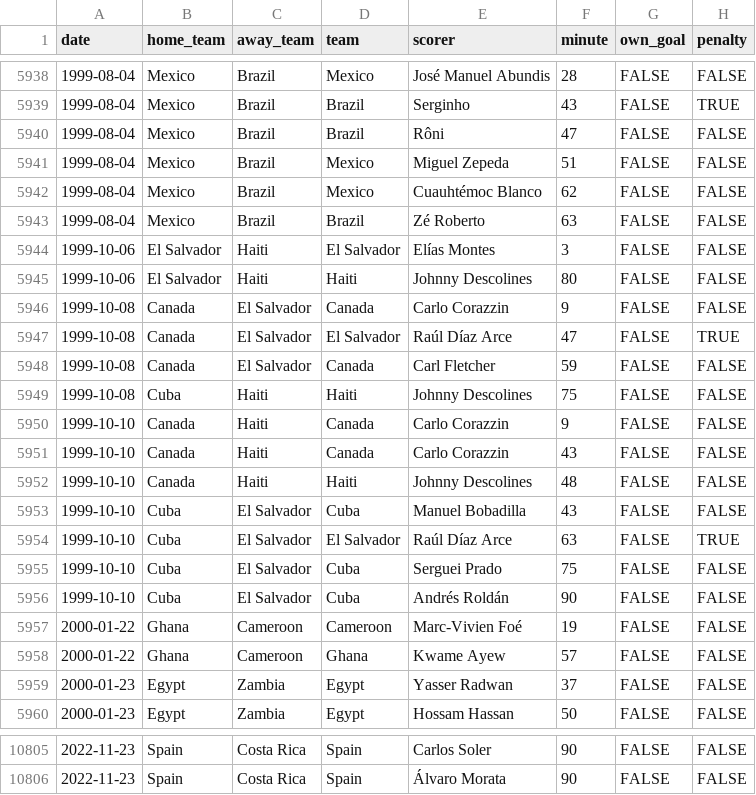
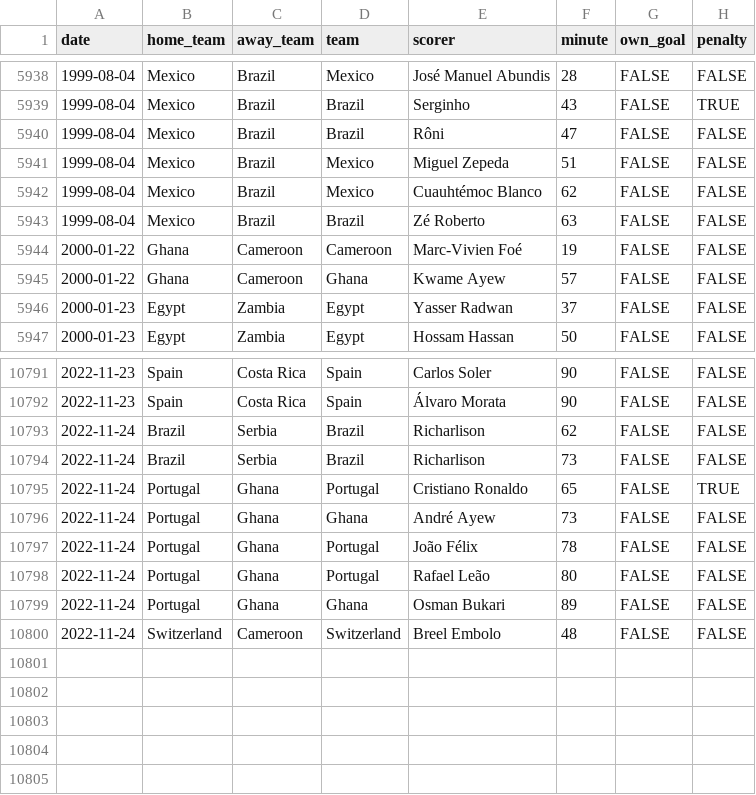
Before and after one commit to martj42/international_results, a CSV file: goalscorers.csv, drawn as a sheet; only a part is shown, gaps mark what is left out; removed rows and columns are numbered as before the commit, all else as after; the diff covers the shown part only; the diff names each change by its address in the sheet, - before the commit and + after, or states it on an @@ line.

```diff
--- a/goalscorers.csv
+++ b/goalscorers.csv
-row 5944: 1999-10-06 | El Salvador | Haiti | El Salvador | Elías Montes | 3 | FALSE | FALSE
-row 5945: 1999-10-06 | El Salvador | Haiti | Haiti | Johnny Descolines | 80 | FALSE | FALSE
-row 5946: 1999-10-08 | Canada | El Salvador | Canada | Carlo Corazzin | 9 | FALSE | FALSE
-row 5947: 1999-10-08 | Canada | El Salvador | El Salvador | Raúl Díaz Arce | 47 | FALSE | TRUE
-row 5948: 1999-10-08 | Canada | El Salvador | Canada | Carl Fletcher | 59 | FALSE | FALSE
-row 5949: 1999-10-08 | Cuba | Haiti | Haiti | Johnny Descolines | 75 | FALSE | FALSE
-row 5950: 1999-10-10 | Canada | Haiti | Canada | Carlo Corazzin | 9 | FALSE | FALSE
-row 5951: 1999-10-10 | Canada | Haiti | Canada | Carlo Corazzin | 43 | FALSE | FALSE
-row 5952: 1999-10-10 | Canada | Haiti | Haiti | Johnny Descolines | 48 | FALSE | FALSE
-row 5953: 1999-10-10 | Cuba | El Salvador | Cuba | Manuel Bobadilla | 43 | FALSE | FALSE
-row 5954: 1999-10-10 | Cuba | El Salvador | El Salvador | Raúl Díaz Arce | 63 | FALSE | TRUE
-row 5955: 1999-10-10 | Cuba | El Salvador | Cuba | Serguei Prado | 75 | FALSE | FALSE
-row 5956: 1999-10-10 | Cuba | El Salvador | Cuba | Andrés Roldán | 90 | FALSE | FALSE
+row 10793: 2022-11-24 | Brazil | Serbia | Brazil | Richarlison | 62 | FALSE | FALSE
+row 10794: 2022-11-24 | Brazil | Serbia | Brazil | Richarlison | 73 | FALSE | FALSE
+row 10795: 2022-11-24 | Portugal | Ghana | Portugal | Cristiano Ronaldo | 65 | FALSE | TRUE
+row 10796: 2022-11-24 | Portugal | Ghana | Ghana | André Ayew | 73 | FALSE | FALSE
+row 10797: 2022-11-24 | Portugal | Ghana | Portugal | João Félix | 78 | FALSE | FALSE
+row 10798: 2022-11-24 | Portugal | Ghana | Portugal | Rafael Leão | 80 | FALSE | FALSE
+row 10799: 2022-11-24 | Portugal | Ghana | Ghana | Osman Bukari | 89 | FALSE | FALSE
+row 10800: 2022-11-24 | Switzerland | Cameroon | Switzerland | Breel Embolo | 48 | FALSE | FALSE
```
Also changed, not shown: 1 removed row elsewhere in this file, 1 other file.
